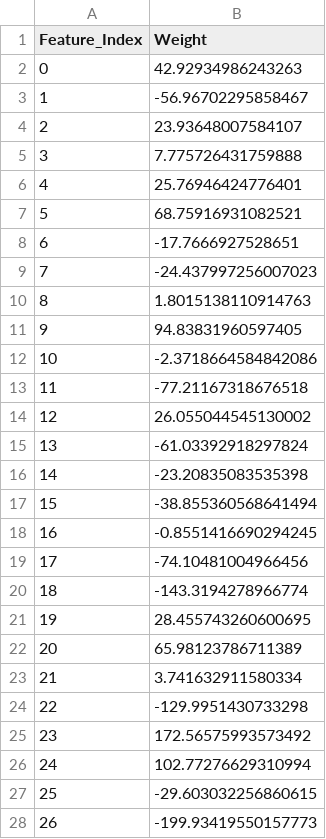
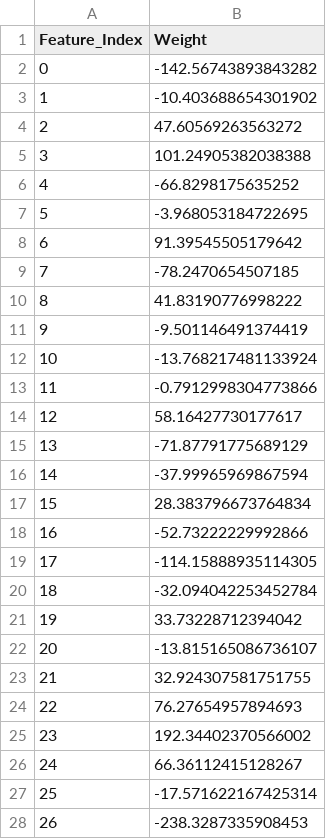
Before and after one commit to HeenaParekh261/Scheduling-Solar-Low-Fidelity-Model, a CSV file: best_weights.csv, drawn as a sheet; only a part is shown; the diff covers the shown part only.

```diff
--- a/best_weights.csv
+++ b/best_weights.csv
@@ -1,28 +1,28 @@
 Feature_Index,Weight
-0,42.92934986243263
-1,-56.96702295858467
-2,23.93648007584107
-3,7.775726431759888
-4,25.76946424776401
-5,68.75916931082521
-6,-17.7666927528651
-7,-24.437997256007023
-8,1.8015138110914763
-9,94.83831960597405
-10,-2.3718664584842086
-11,-77.21167318676518
-12,26.055044545130002
-13,-61.03392918297824
-14,-23.20835083535398
-15,-38.855360568641494
-16,-0.8551416690294245
-17,-74.10481004966456
-18,-143.3194278966774
-19,28.455743260600695
-20,65.98123786711389
-21,3.741632911580334
-22,-129.9951430733298
-23,172.56575993573492
-24,102.77276629310994
-25,-29.603032256860615
-26,-199.93419550157773
+0,-142.56743893843282
+1,-10.403688654301902
+2,47.60569263563272
+3,101.24905382038388
+4,-66.8298175635252
+5,-3.968053184722695
+6,91.39545505179642
+7,-78.2470654507185
+8,41.83190776998222
+9,-9.501146491374419
+10,-13.768217481133924
+11,-0.7912998304773866
+12,58.16427730177617
+13,-71.87791775689129
+14,-37.99965969867594
+15,28.383796673764834
+16,-52.73222229992866
+17,-114.15888935114305
+18,-32.094042253452784
+19,33.73228712394042
+20,-13.815165086736107
+21,32.924307581751755
+22,76.27654957894693
+23,192.34402370566002
+24,66.36112415128267
+25,-17.571622167425314
+26,-238.3287335908453
```
Also changed, not shown: 93 edited cells elsewhere in this file, 1 other file.
